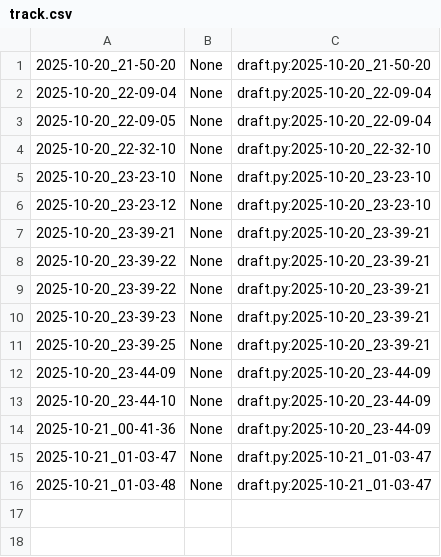
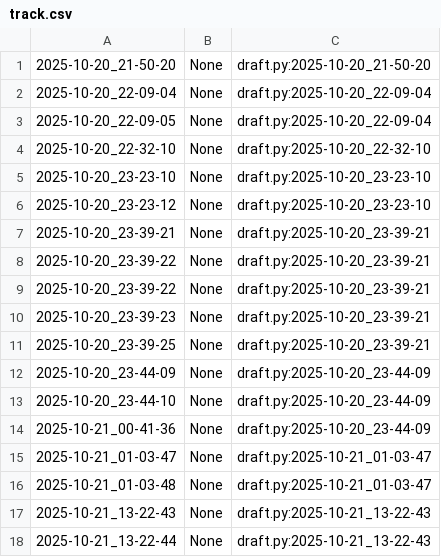
Before and after one commit to qxcode-course/poo-rc-bloco-b-emanoelsilva1712-code, a CSV file: myrep/.tko/track/poo@motoca/track.csv, drawn as a sheet.

```diff
--- a/myrep/.tko/track/poo@motoca/track.csv
+++ b/myrep/.tko/track/poo@motoca/track.csv
@@ -16 +16,3 @@
 2025-10-21_01-03-48,None,draft.py:2025-10-21_01-03-47
+2025-10-21_13-22-43,None,draft.py:2025-10-21_13-22-43
+2025-10-21_13-22-44,None,draft.py:2025-10-21_13-22-43
```
Also changed, not shown: 5 other files.
